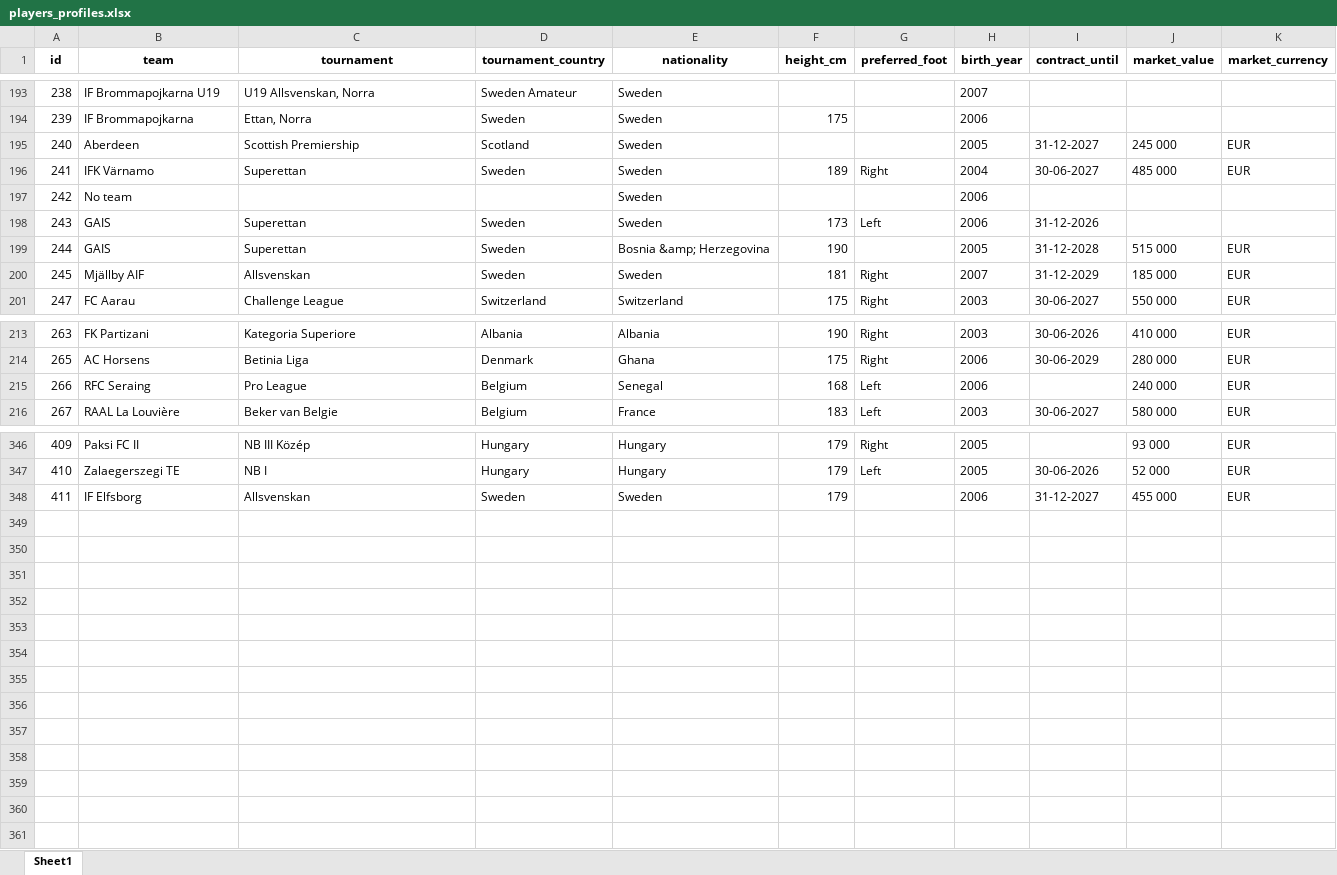
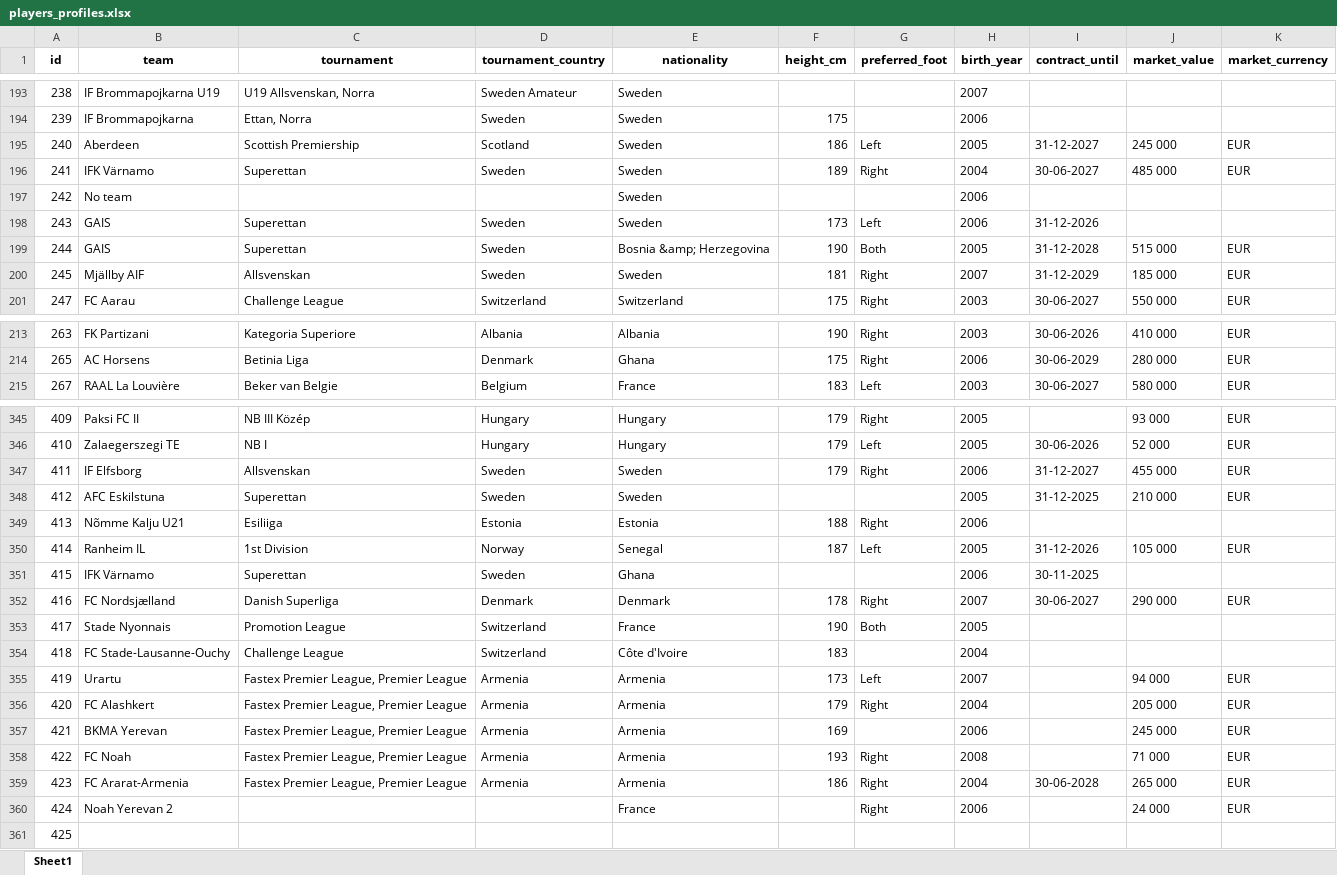
Before and after one commit to PetrMelicharik/fmscoutscz, an Excel workbook: players_profiles.xlsx, sheet Sheet1, drawn as a sheet; only a part is shown, gaps mark what is left out; values as stored, in another font and other column widths than the file's, no borders; removed rows and columns are numbered as before the commit, all else as after; the diff covers the shown part only; the diff names each change by its address in the sheet, - before the commit and + after, or states it on an @@ line.

```diff
--- a/players_profiles.xlsx (sheet Sheet1)
+++ b/players_profiles.xlsx (sheet Sheet1)
-F195 (height_cm): (empty)
+F195 (height_cm): 186
-G195 (preferred_foot): (empty)
+G195 (preferred_foot): Left
-G199 (preferred_foot): (empty)
+G199 (preferred_foot): Both
-row 215: 266 | RFC Seraing | Pro League | Belgium | Senegal | 168 | Left | 2006 |  | 240 000 | EUR
-G347 (preferred_foot): (empty)
+G347 (preferred_foot): Right
+row 348: 412 | AFC Eskilstuna | Superettan | Sweden | Sweden |  |  | 2005 | 31-12-2025 | 210 000 | EUR
+row 349: 413 | Nõmme Kalju U21 | Esiliiga | Estonia | Estonia | 188 | Right | 2006
+row 350: 414 | Ranheim IL | 1st Division | Norway | Senegal | 187 | Left | 2005 | 31-12-2026 | 105 000 | EUR
+row 351: 415 | IFK Värnamo | Superettan | Sweden | Ghana |  |  | 2006 | 30-11-2025
+row 352: 416 | FC Nordsjælland | Danish Superliga | Denmark | Denmark | 178 | Right | 2007 | 30-06-2027 | 290 000 | EUR
+row 353: 417 | Stade Nyonnais | Promotion League | Switzerland | France | 190 | Both | 2005
+row 354: 418 | FC Stade-Lausanne-Ouchy | Challenge League | Switzerland | Côte d'Ivoire | 183 |  | 2004
+row 355: 419 | Urartu | Fastex Premier League, Premier League | Armenia | Armenia | 173 | Left | 2007 |  | 94 000 | EUR
+row 356: 420 | FC Alashkert | Fastex Premier League, Premier League | Armenia | Armenia | 179 | Right | 2004 |  | 205 000 | EUR
+row 357: 421 | BKMA Yerevan | Fastex Premier League, Premier League | Armenia | Armenia | 169 |  | 2006 |  | 245 000 | EUR
+row 358: 422 | FC Noah | Fastex Premier League, Premier League | Armenia | Armenia | 193 | Right | 2008 |  | 71 000 | EUR
+row 359: 423 | FC Ararat-Armenia | Fastex Premier League, Premier League | Armenia | Armenia | 186 | Right | 2004 | 30-06-2028 | 265 000 | EUR
+row 360: 424 | Noah Yerevan 2 |  |  | France |  | Right | 2006 |  | 24 000 | EUR
+row 361: 425
```
Also changed, not shown: 21 edited cells elsewhere in this sheet, players.xlsx, players_ratings.xlsx, 1 other file.
